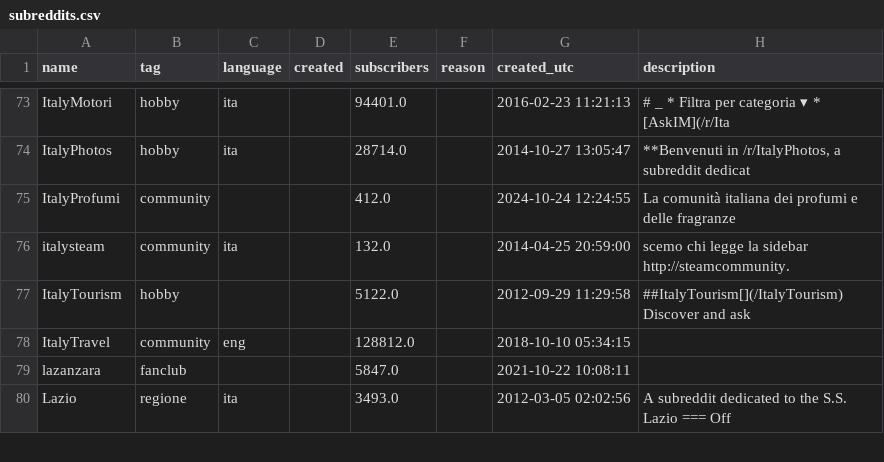
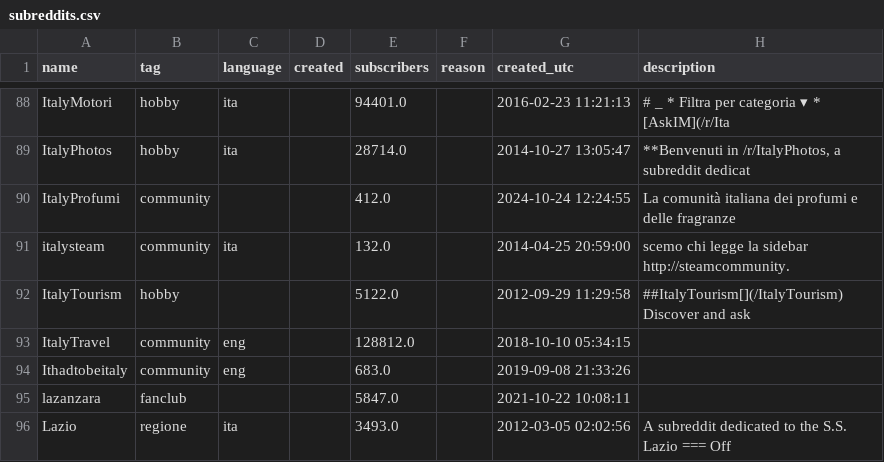
Before and after one commit to danieleongari/awesome-italian-reddit, a CSV file: subreddits.csv, drawn as a sheet; only a part is shown, gaps mark what is left out; the diff covers the shown part only.

```diff
--- a/subreddits.csv
+++ b/subreddits.csv
@@ -78,2 +93,3 @@ ItalyTourism,hobby,,,5122.0,,2012-09-29 11:29:58,##ItalyTourism[](/ItalyTourism)
 ItalyTravel,community,eng,,128812.0,,2018-10-10 05:34:15,
+Ithadtobeitaly,community,eng,,683.0,,2019-09-08 21:33:26,
 lazanzara,fanclub,,,5847.0,,2021-10-22 10:08:11,
```
Also changed, not shown: 23 added rows elsewhere in this file, 2 other files.
